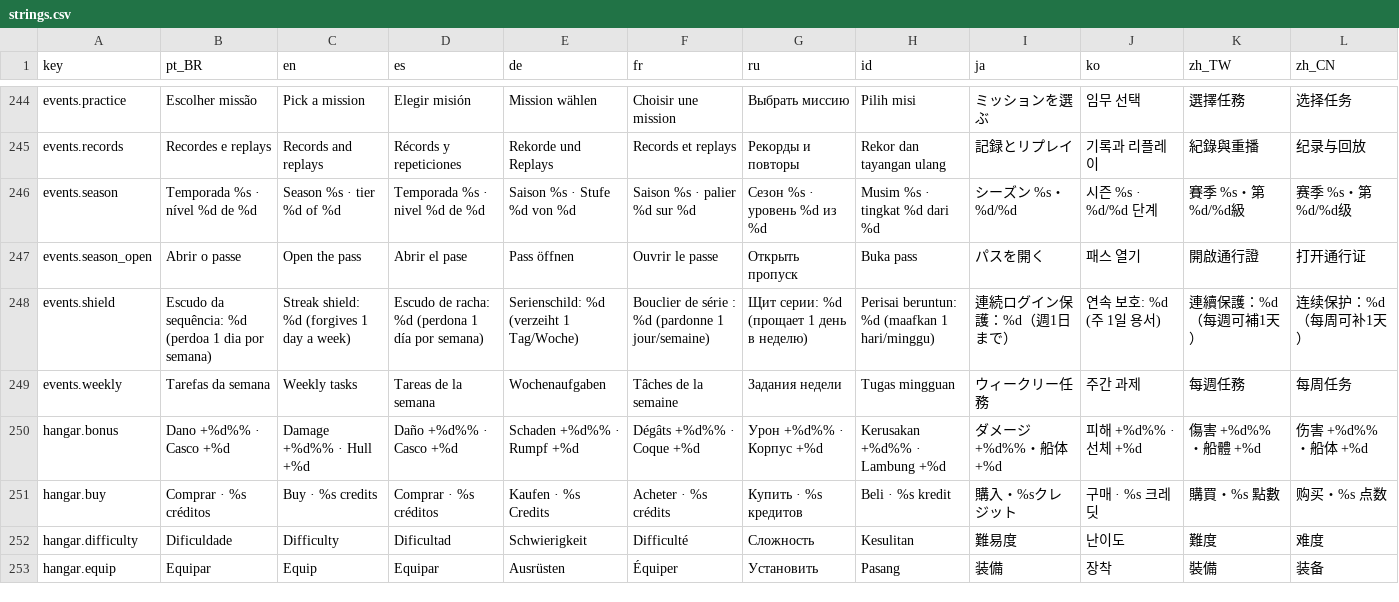
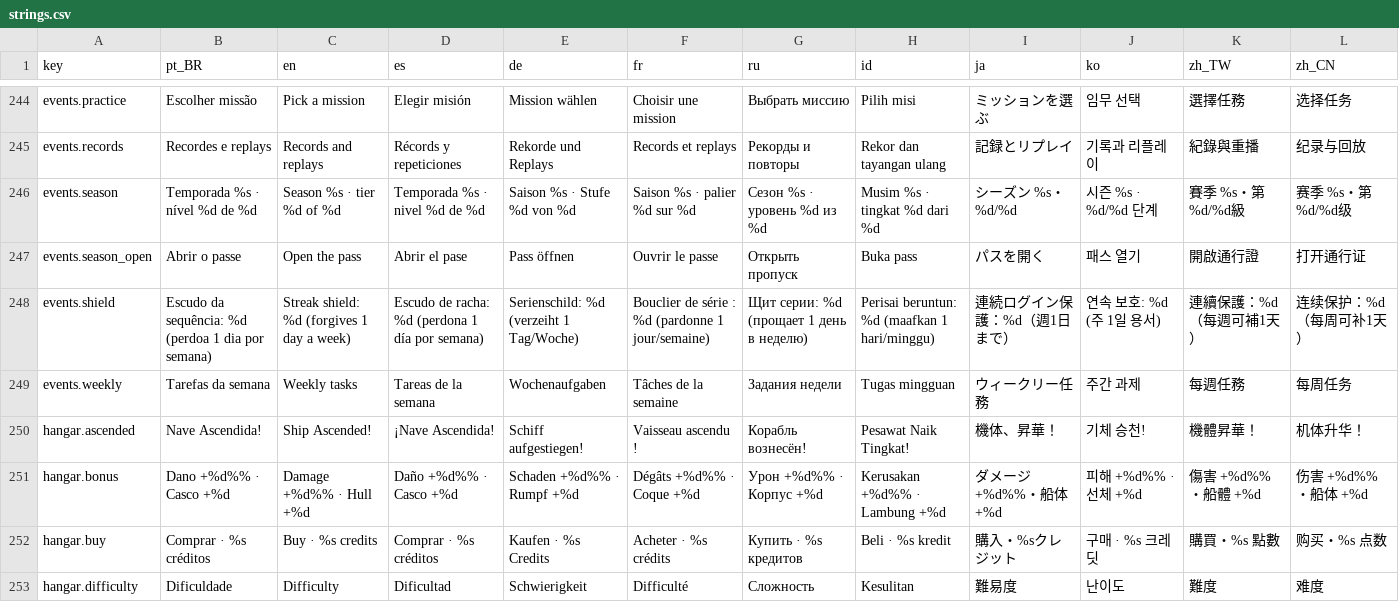
Before and after one commit to netstart/ATLANTIS-ASCENSION, a CSV file: i18n/strings.csv, drawn as a sheet; only a part is shown, gaps mark what is left out; the shorter side is filled out with more unchanged rows.

```diff
--- a/i18n/strings.csv
+++ b/i18n/strings.csv
@@ -249,2 +249,3 @@ events.shield,Escudo da sequência: %d (perdoa 1 dia por semana),Streak shield:
 events.weekly,Tarefas da semana,Weekly tasks,Tareas de la semana,Wochenaufgaben,Tâches de la semaine,Задания недели,Tugas mingguan,ウィークリー任務,주간 과제,每週任務,每周任务
+hangar.ascended,Nave Ascendida!,Ship Ascended!,¡Nave Ascendida!,Schiff aufgestiegen!,Vaisseau ascendu !,Корабль вознесён!,Pesawat Naik Tingkat!,機体、昇華！,기체 승천!,機體昇華！,机体升华！
 hangar.bonus,Dano +%d%% · Casco +%d,Damage +%d%% · Hull +%d,Daño +%d%% · Casco +%d,Schaden +%d%% · Rumpf +%d,Dégâts +%d%% · Coque +%d,Урон +%d%% · Корпус +%d,Kerusakan +%d%% · Lambung +%d,ダメージ+%d%%・船体+%d,피해 +%d%% · 선체 +%d,傷害 +%d%%・船體 +%d,伤害 +%d%%・船体 +%d
```
Also changed, not shown: 22 other files.
